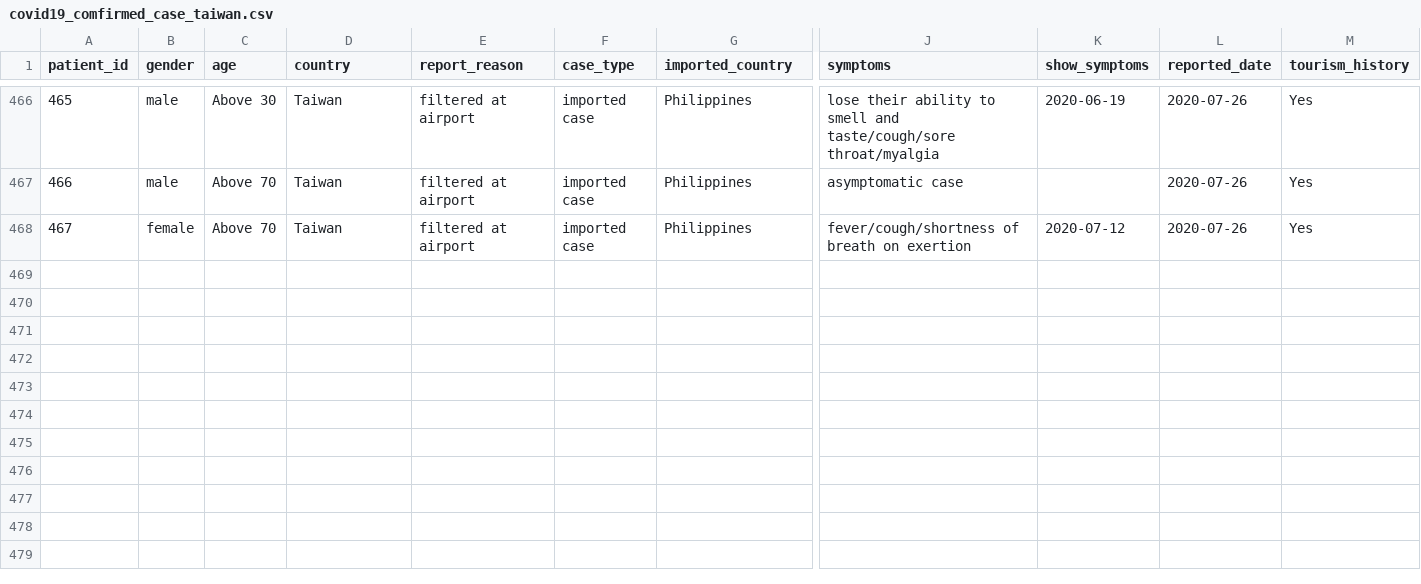
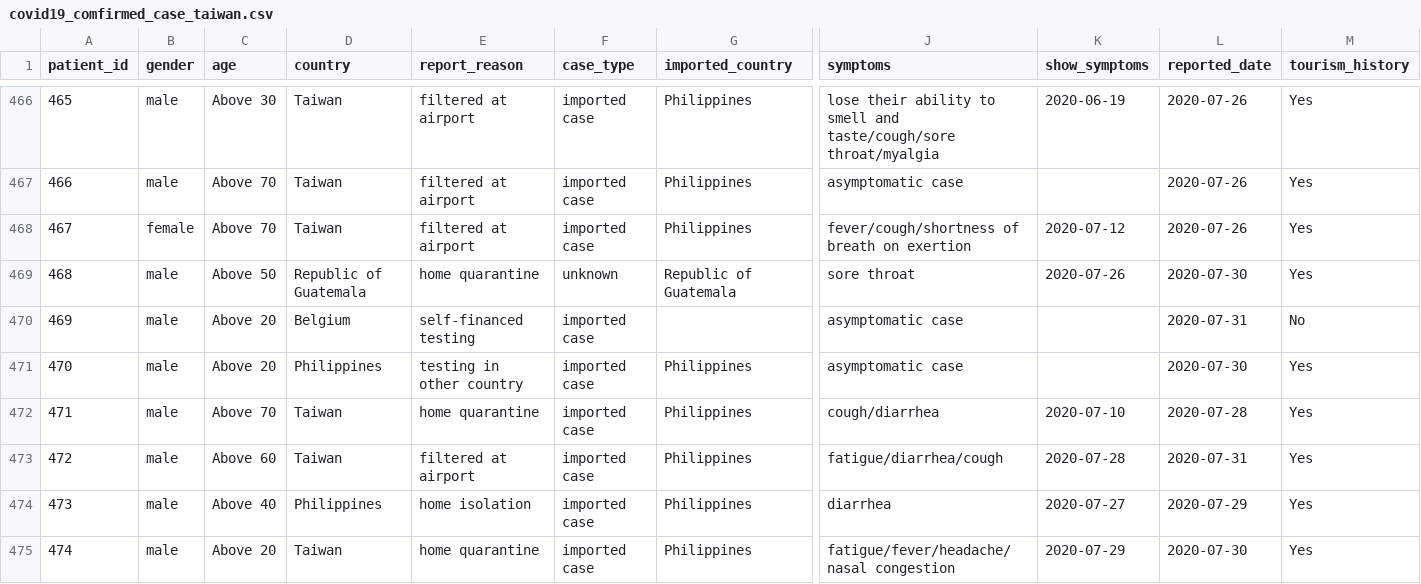
Before and after one commit to readr-media/readr-data, a CSV file: covid-19/covid19_comfirmed_case_taiwan.csv, drawn as a sheet; only a part is shown, gaps mark what is left out; rows hold the shown columns only; the diff names each change by its address in the sheet, - before the commit and + after, or states it on an @@ line.

Commit message:
update to 2020-08-01

```diff
--- a/covid-19/covid19_comfirmed_case_taiwan.csv
+++ b/covid-19/covid19_comfirmed_case_taiwan.csv
+row 469: 468 | male | Above 50 | Republic of Guatemala | home quarantine | unknown | Republic of Guatemala | sore throat | 2020-07-26 | 2020-07-30 | Yes
+row 470: 469 | male | Above 20 | Belgium | self-financed testing | imported case |  | asymptomatic case |  | 2020-07-31 | No
+row 471: 470 | male | Above 20 | Philippines | testing in other country | imported case | Philippines | asymptomatic case |  | 2020-07-30 | Yes
+row 472: 471 | male | Above 70 | Taiwan | home quarantine | imported case | Philippines | cough/diarrhea | 2020-07-10 | 2020-07-28 | Yes
+row 473: 472 | male | Above 60 | Taiwan | filtered at airport | imported case | Philippines | fatigue/diarrhea/cough | 2020-07-28 | 2020-07-31 | Yes
+row 474: 473 | male | Above 40 | Philippines | home isolation | imported case | Philippines | diarrhea | 2020-07-27 | 2020-07-29 | Yes
+row 475: 474 | male | Above 20 | Taiwan | home quarantine | imported case | Philippines | fatigue/fever/headache/nasal congestion | 2020-07-29 | 2020-07-30 | Yes
```
